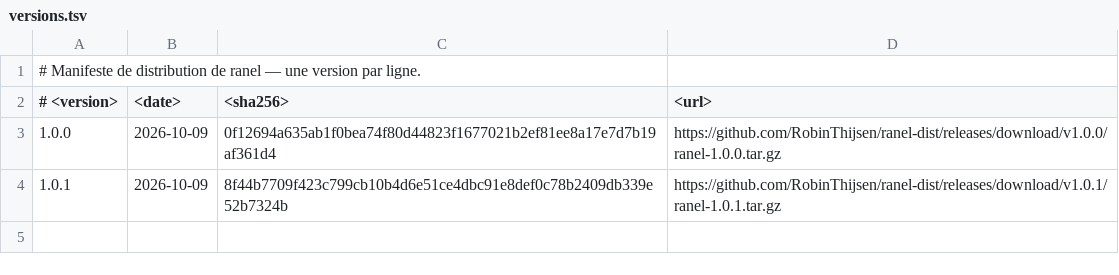
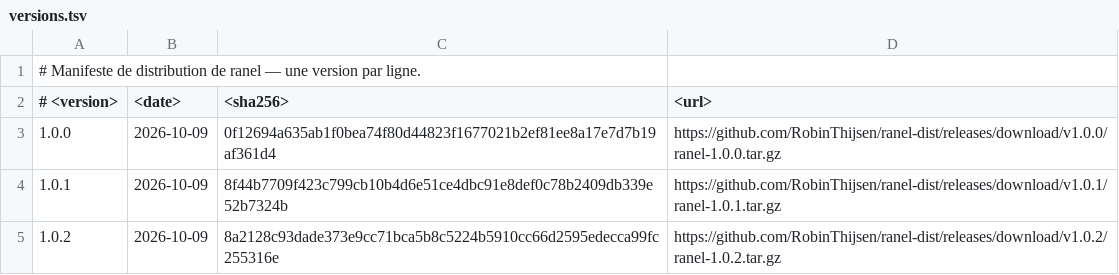
Before and after one commit to RobinThijsen/ranel-dist, a TSV file: versions.tsv, drawn as a sheet.

Commit message:
ranel 1.0.2

```diff
--- a/versions.tsv
+++ b/versions.tsv
@@ -4 +4,2 @@
 1.0.1	2026-10-09	8f44b7709f423c799cb10b4d6e51ce4dbc91e8def0c78b2409db339e52b7324b	https://github.com/RobinThijsen/ranel-dist/releases/download/v1.0.1/ranel-1.0.1.tar.gz
+1.0.2	2026-10-09	8a2128c93dade373e9cc71bca5b8c5224b5910cc66d2595edecca99fc255316e	https://github.com/RobinThijsen/ranel-dist/releases/download/v1.0.2/ranel-1.0.2.tar.gz
```
